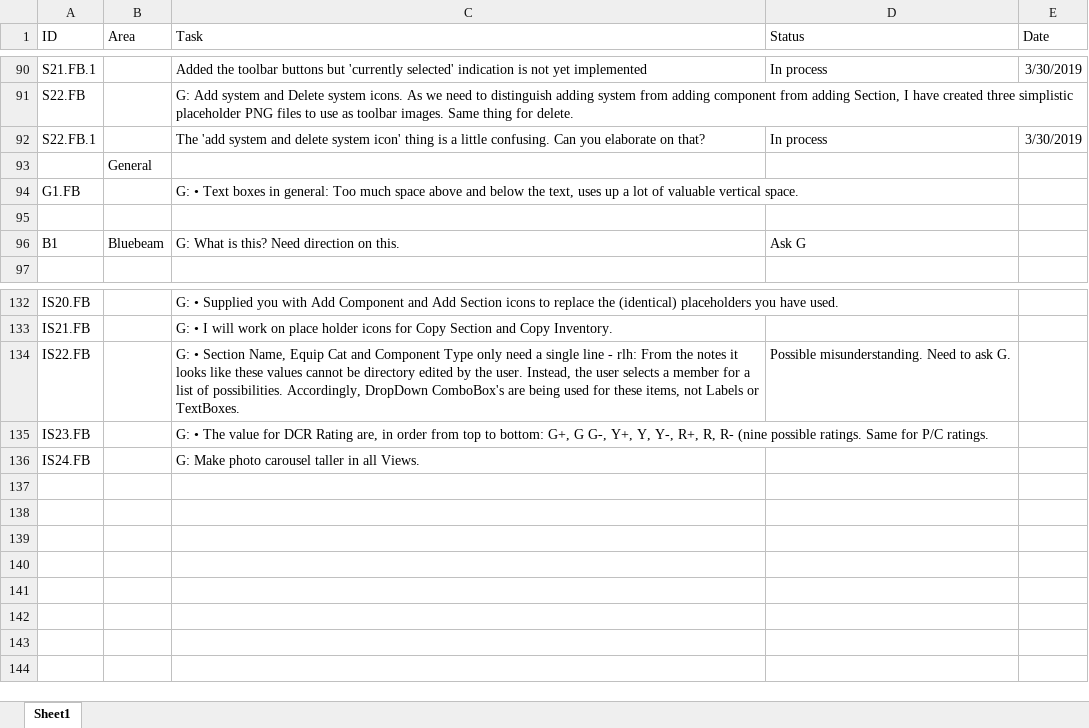
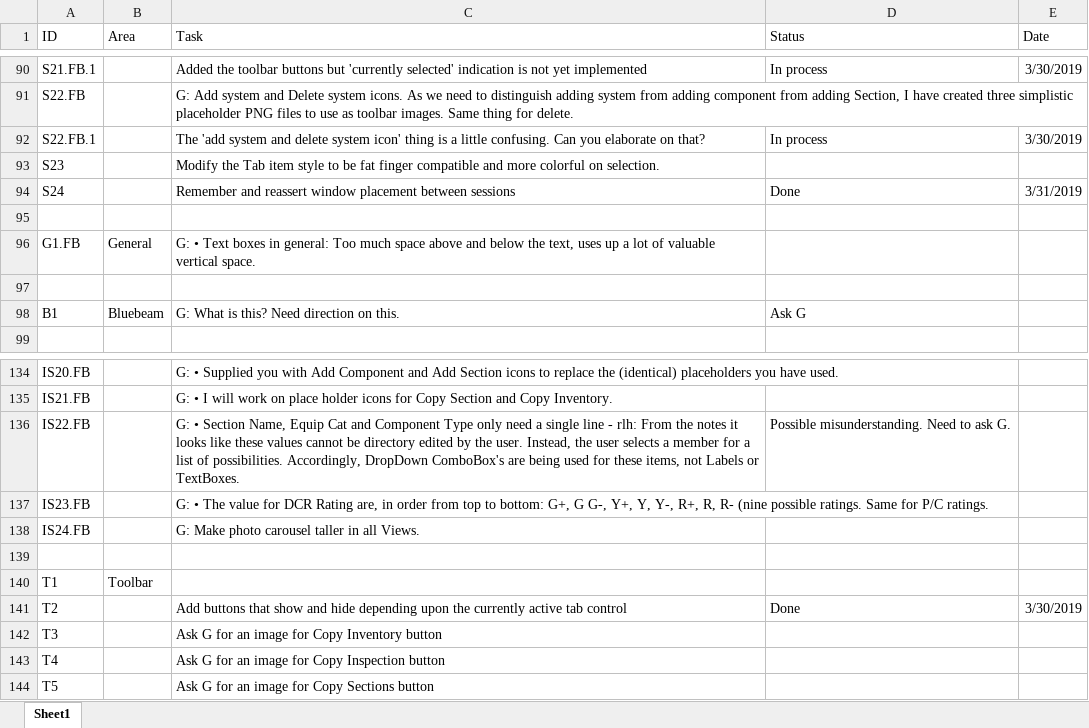
Before and after one commit to RichardHaggard/BDC, an Excel workbook: BDC_V1/BDC_V1/Documents/Tasks.xlsx, sheet Sheet1, drawn as a sheet; only a part is shown, gaps mark what is left out; values as stored, in another font and other column widths than the file's, no borders; addresses are those after the commit; the diff names each change by its address in the sheet, - before the commit and + after, or states it on an @@ line.

Commit message:
Added sticky window placement.

```diff
--- a/BDC_V1/BDC_V1/Documents/Tasks.xlsx (sheet Sheet1)
+++ b/BDC_V1/BDC_V1/Documents/Tasks.xlsx (sheet Sheet1)
+row 93: S23 |  | Modify the Tab item style to be fat finger compatible and more colorful on selection.
+row 94: S24 |  | Remember and reassert window placement between sessions | Done | 3/31/2019
-B95 (Area): General
+B95 (Area): (empty)
-B96 (Area): (empty)
+B96 (Area): General
+row 139: (empty)
+row 140: T1 | Toolbar
+row 141: T2 |  | Add buttons that show and hide depending upon the currently active tab control | Done | 3/30/2019
+row 142: T3 |  | Ask G for an image for Copy Inventory button
+row 143: T4 |  | Ask G for an image for Copy Inspection button
+row 144: T5 |  | Ask G for an image for Copy Sections button
```
Also changed, not shown: 7 other files.
